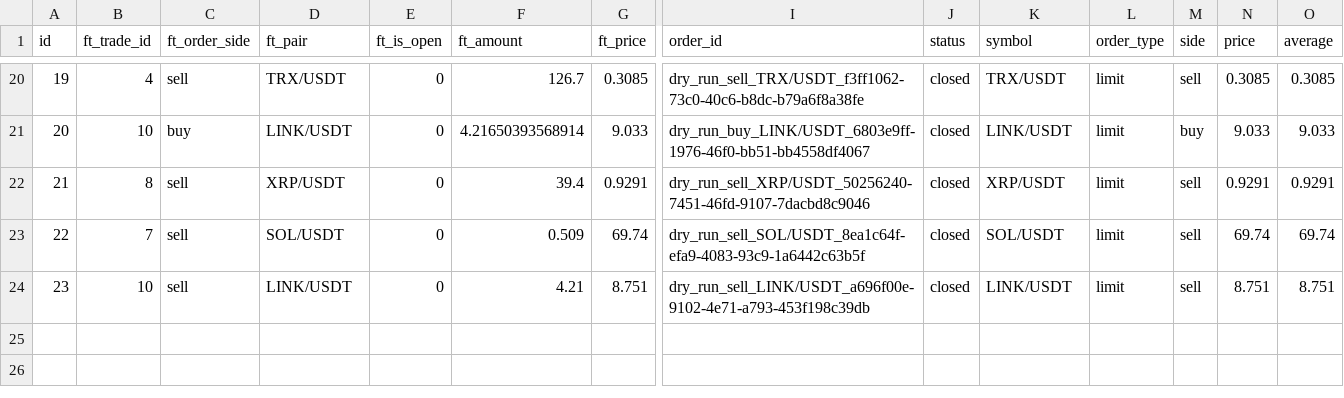
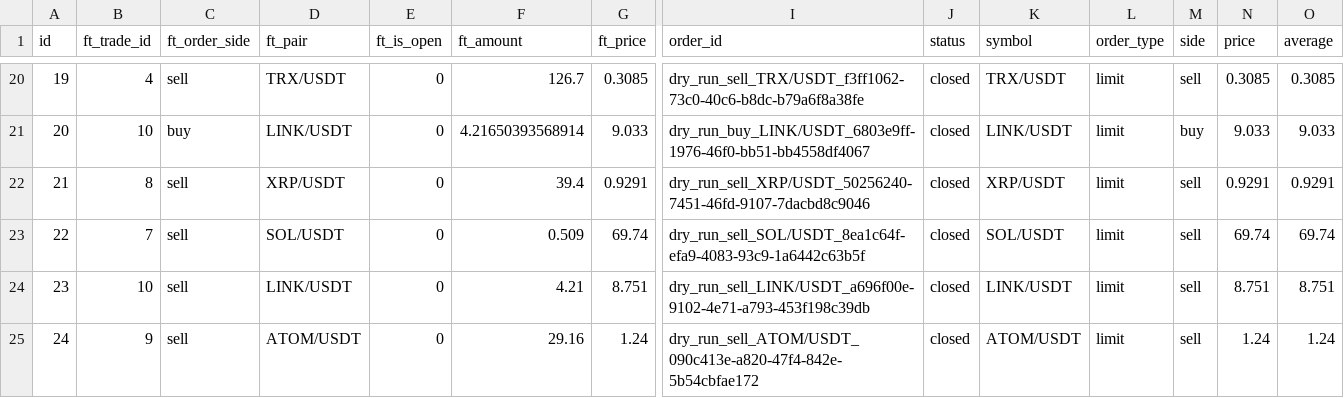
Before and after one commit to ggonzalezorellana/tradingdata, a CSV file: trades/ft-nf-1h/orders.csv, drawn as a sheet; only a part is shown, gaps mark what is left out; rows hold the shown columns only; the diff names each change by its address in the sheet, - before the commit and + after, or states it on an @@ line.

```diff
--- a/trades/ft-nf-1h/orders.csv
+++ b/trades/ft-nf-1h/orders.csv
+row 25: 24 | 9 | sell | ATOM/USDT | 0 | 29.16 | 1.24 | dry_run_sell_ATOM/USDT_090c413e-a820-47f4-842e-5b54cbfae172 | closed | ATOM/USDT | limit | sell | 1.24 | 1.24
```
Also changed, not shown: metrics/balances.csv, metrics/decisions.csv, 2 other files.
